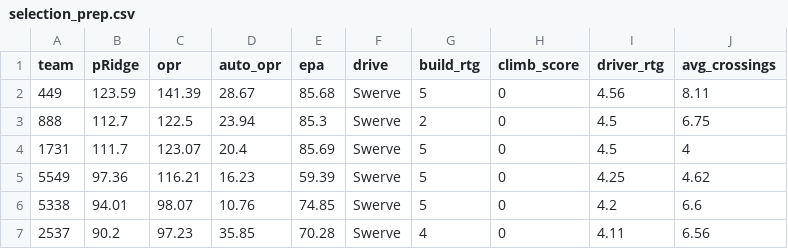
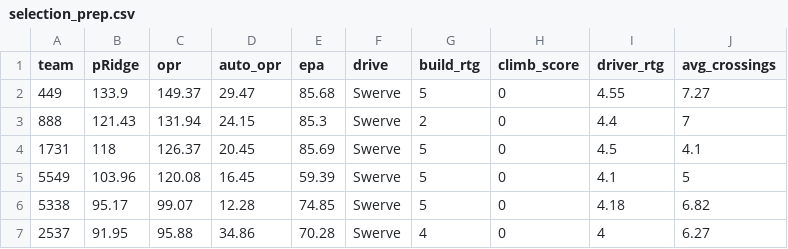
Before and after one commit to Ghostyaq/scouting2026, a CSV file: shinyapp/data/mdbet/selection_prep.csv, drawn as a sheet; only a part is shown; the diff covers the shown part only.

Commit message:
selection prep

```diff
--- a/shinyapp/data/mdbet/selection_prep.csv
+++ b/shinyapp/data/mdbet/selection_prep.csv
@@ -1,7 +1,7 @@
 team,pRidge,opr,auto_opr,epa,drive,build_rtg,climb_score,driver_rtg,avg_crossings
-449,123.59,141.39,28.67,85.68,Swerve,5,0,4.56,8.11
-888,112.7,122.5,23.94,85.3,Swerve,2,0,4.5,6.75
-1731,111.7,123.07,20.4,85.69,Swerve,5,0,4.5,4
-5549,97.36,116.21,16.23,59.39,Swerve,5,0,4.25,4.62
-5338,94.01,98.07,10.76,74.85,Swerve,5,0,4.2,6.6
-2537,90.2,97.23,35.85,70.28,Swerve,4,0,4.11,6.56
+449,133.9,149.37,29.47,85.68,Swerve,5,0,4.55,7.27
+888,121.43,131.94,24.15,85.3,Swerve,2,0,4.4,7
+1731,118,126.37,20.45,85.69,Swerve,5,0,4.5,4.1
+5549,103.96,120.08,16.45,59.39,Swerve,5,0,4.1,5
+5338,95.17,99.07,12.28,74.85,Swerve,5,0,4.18,6.82
+2537,91.95,95.88,34.86,70.28,Swerve,4,0,4,6.27
```
Also changed, not shown: 109 edited cells elsewhere in this file.
